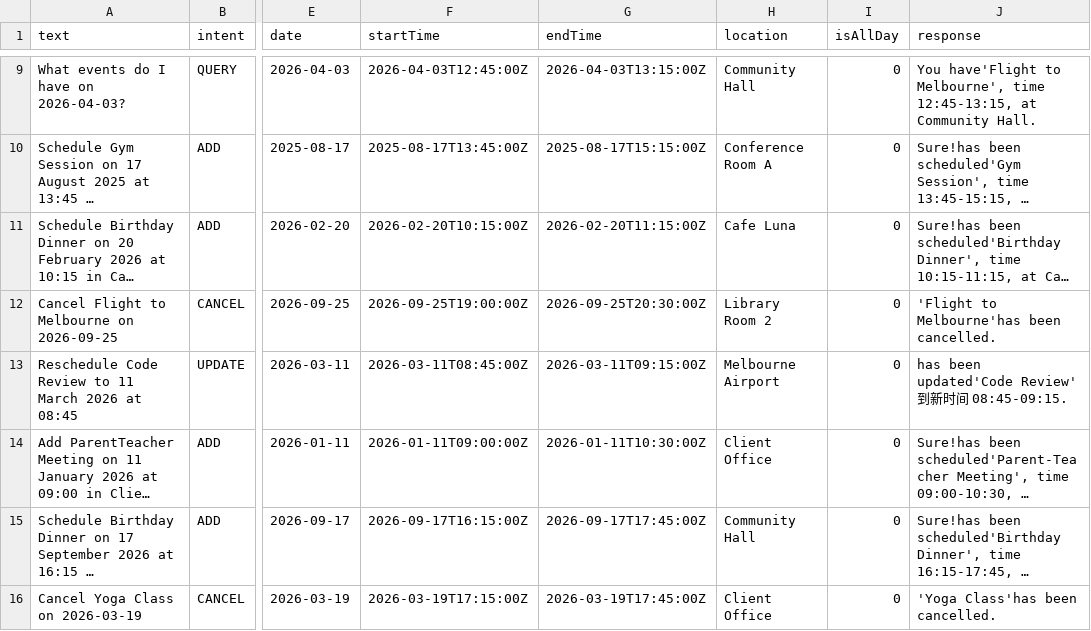
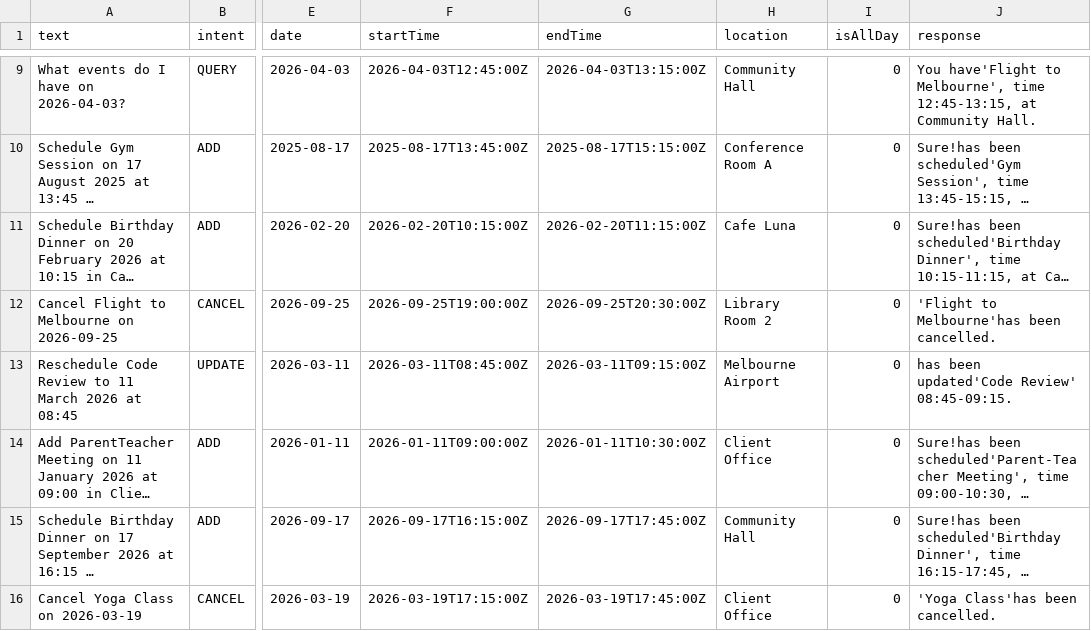
Before and after one commit to ShenghaoisYummy/Calendar_model, a CSV file: Data/cleaned/evaluation_schedule_response_en_20_cleaned.csv, drawn as a sheet; only a part is shown, gaps mark what is left out; long unchanged cells end in …; the diff names each change by its address in the sheet, - before the commit and + after, or states it on an @@ line.

Commit message:
update data

```diff
--- a/Data/cleaned/evaluation_schedule_response_en_20_cleaned.csv
+++ b/Data/cleaned/evaluation_schedule_response_en_20_cleaned.csv
-J13 (response): has been updated'Code Review'到新时间 08:45-09:15.
+J13 (response): has been updated'Code Review' 08:45-09:15.
```
Also changed, not shown: 4 other files.
